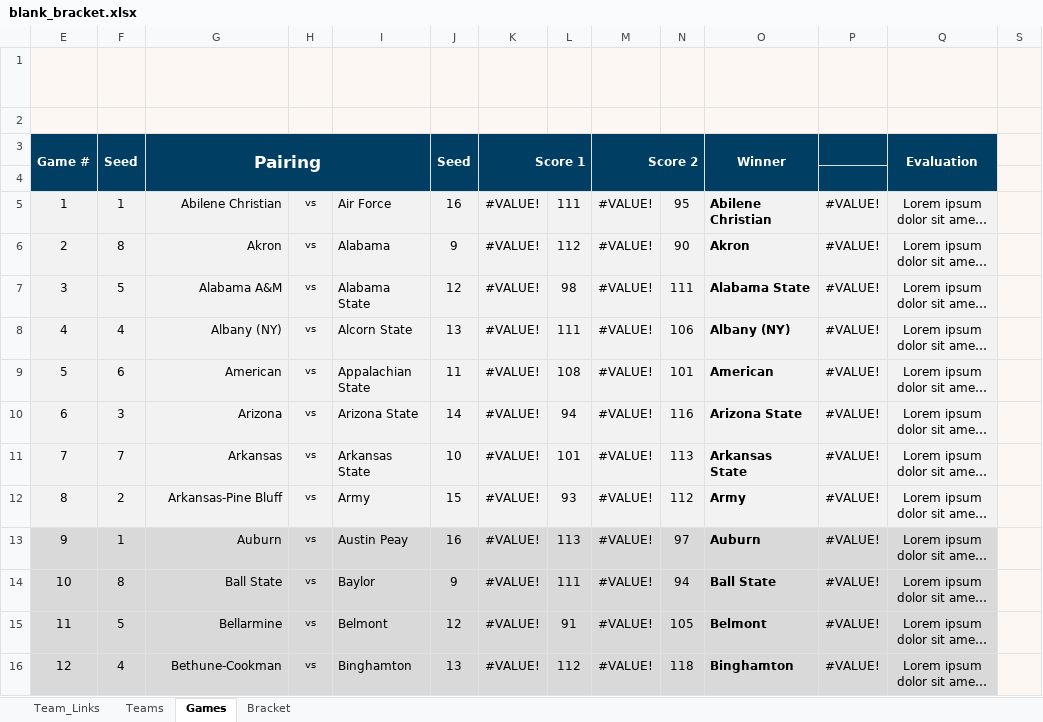
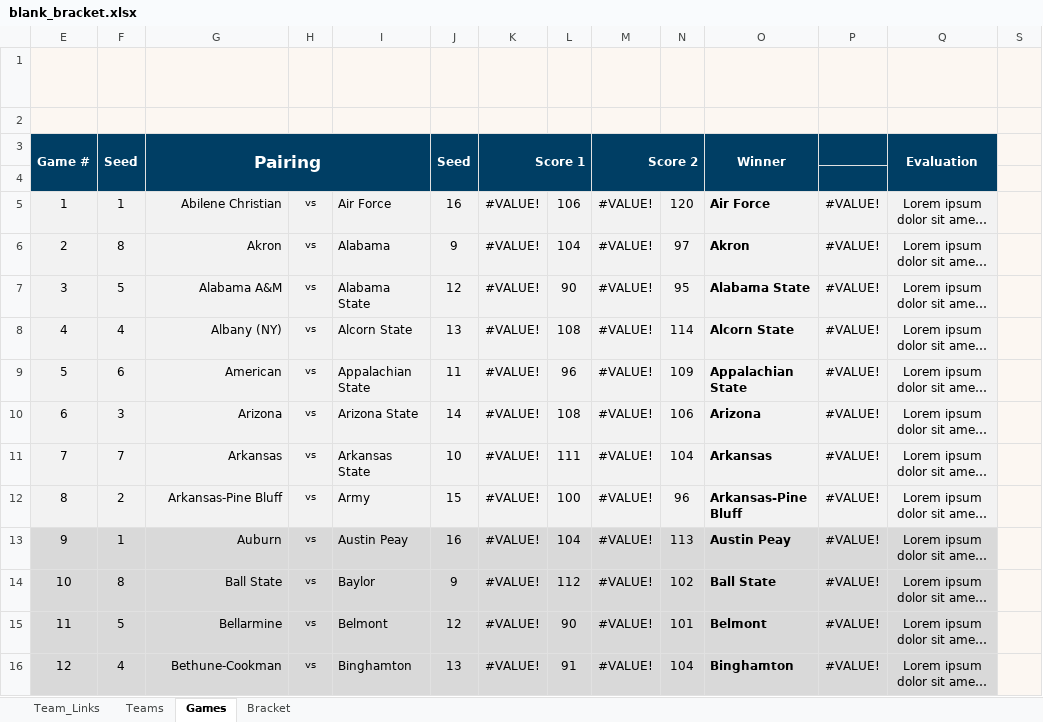
Before and after one commit to AnthonyGallante/KingfisherCourt, an Excel workbook: resources/blank_bracket.xlsx, sheet Games, drawn as a sheet; only a part is shown; long unchanged cells end in …; values as stored, in another font and other column widths than the file's, no borders; the diff covers the shown part only; the diff names each change by its address in the sheet, - before the commit and + after, or states it on an @@ line.

```diff
--- a/resources/blank_bracket.xlsx (sheet Games)
+++ b/resources/blank_bracket.xlsx (sheet Games)
-L5: 111
+L5: 106
-N5: 95
+N5: 120
-O5 (Winner): Abilene Christian
+O5 (Winner): Air Force
-L6: 112
+L6: 104
-N6: 90
+N6: 97
-L7: 98
+L7: 90
-N7: 111
+N7: 95
-L8: 111
+L8: 108
-N8: 106
+N8: 114
-O8 (Winner): Albany (NY)
+O8 (Winner): Alcorn State
-L9: 108
+L9: 96
-N9: 101
+N9: 109
-O9 (Winner): American
+O9 (Winner): Appalachian State
-L10: 94
+L10: 108
-N10: 116
+N10: 106
-O10 (Winner): Arizona State
+O10 (Winner): Arizona
-L11: 101
+L11: 111
-N11: 113
+N11: 104
-O11 (Winner): Arkansas State
+O11 (Winner): Arkansas
-L12: 93
+L12: 100
-N12: 112
+N12: 96
-O12 (Winner): Army
+O12 (Winner): Arkansas-Pine Bluff
-L13: 113
+L13: 104
-N13: 97
+N13: 113
-O13 (Winner): Auburn
+O13 (Winner): Austin Peay
-L14: 111
+L14: 112
-N14: 94
+N14: 102
-L15: 91
+L15: 90
-N15: 105
+N15: 101
-L16: 112
+L16: 91
-N16: 118
+N16: 104
```
Also changed, not shown: 237 edited cells elsewhere in this sheet, sheet Bracket, sheet Teams, hidden cells, charts or pictures, 16 other files.
